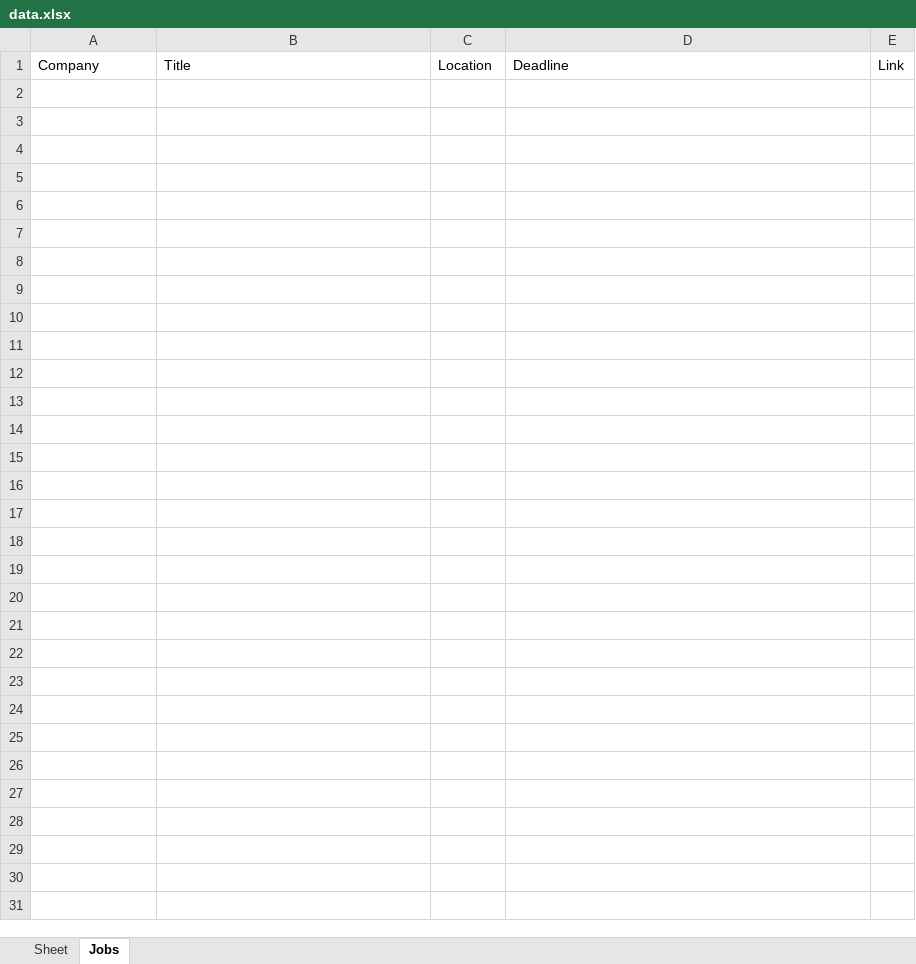
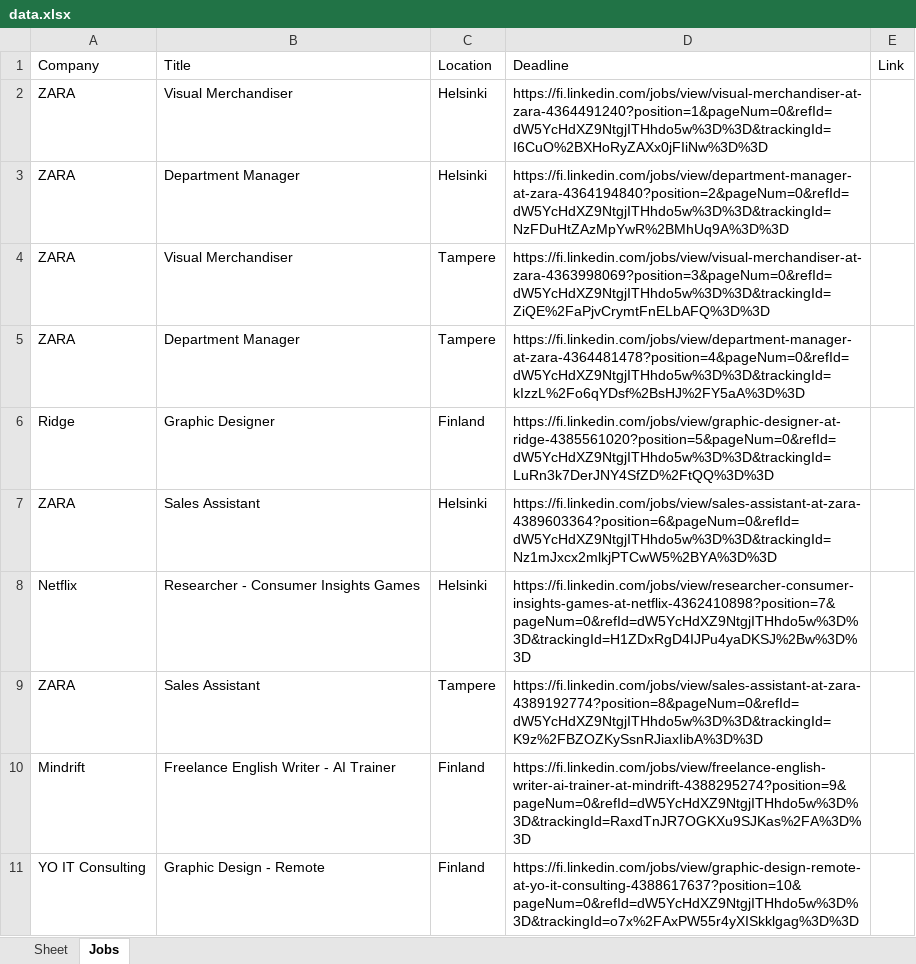
Before and after one commit to Nele112/studentjob-bot, an Excel workbook: data.xlsx, sheet Jobs, drawn as a sheet; only a part is shown; values as stored, in another font and other column widths than the file's, no borders; the diff covers the shown part only; the diff names each change by its address in the sheet, - before the commit and + after, or states it on an @@ line.

```diff
--- a/data.xlsx (sheet Jobs)
+++ b/data.xlsx (sheet Jobs)
+row 2: ZARA | Visual Merchandiser | Helsinki | https://fi.linkedin.com/jobs/view/visual-merchandiser-at-zara-4364491240?position=1&pageNum=0&refId=dW5YcHdXZ9NtgjITHhdo5w%3D%3D&trackingId=I6CuO%2BXHoRyZAXx0jFIiNw%3D%3D
+row 3: ZARA | Department Manager | Helsinki | https://fi.linkedin.com/jobs/view/department-manager-at-zara-4364194840?position=2&pageNum=0&refId=dW5YcHdXZ9NtgjITHhdo5w%3D%3D&trackingId=NzFDuHtZAzMpYwR%2BMhUq9A%3D%3D
+row 4: ZARA | Visual Merchandiser | Tampere | https://fi.linkedin.com/jobs/view/visual-merchandiser-at-zara-4363998069?position=3&pageNum=0&refId=dW5YcHdXZ9NtgjITHhdo5w%3D%3D&trackingId=ZiQE%2FaPjvCrymtFnELbAFQ%3D%3D
+row 5: ZARA | Department Manager | Tampere | https://fi.linkedin.com/jobs/view/department-manager-at-zara-4364481478?position=4&pageNum=0&refId=dW5YcHdXZ9NtgjITHhdo5w%3D%3D&trackingId=kIzzL%2Fo6qYDsf%2BsHJ%2FY5aA%3D%3D
+row 6: Ridge | Graphic Designer | Finland | https://fi.linkedin.com/jobs/view/graphic-designer-at-ridge-4385561020?position=5&pageNum=0&refId=dW5YcHdXZ9NtgjITHhdo5w%3D%3D&trackingId=LuRn3k7DerJNY4SfZD%2FtQQ%3D%3D
+row 7: ZARA | Sales Assistant | Helsinki | https://fi.linkedin.com/jobs/view/sales-assistant-at-zara-4389603364?position=6&pageNum=0&refId=dW5YcHdXZ9NtgjITHhdo5w%3D%3D&trackingId=Nz1mJxcx2mlkjPTCwW5%2BYA%3D%3D
+row 8: Netflix | Researcher - Consumer Insights Games | Helsinki | https://fi.linkedin.com/jobs/view/researcher-consumer-insights-games-at-netflix-4362410898?position=7&pageNum=0&refId=dW5YcHdXZ9NtgjITHhdo5w%3D%3D&trackingId=H1ZDxRgD4IJPu4yaDKSJ%2Bw%3D%3D
+row 9: ZARA | Sales Assistant | Tampere | https://fi.linkedin.com/jobs/view/sales-assistant-at-zara-4389192774?position=8&pageNum=0&refId=dW5YcHdXZ9NtgjITHhdo5w%3D%3D&trackingId=K9z%2FBZOZKySsnRJiaxIibA%3D%3D
+row 10: Mindrift | Freelance English Writer - AI Trainer | Finland | https://fi.linkedin.com/jobs/view/freelance-english-writer-ai-trainer-at-mindrift-4388295274?position=9&pageNum=0&refId=dW5YcHdXZ9NtgjITHhdo5w%3D%3D&trackingId=RaxdTnJR7OGKXu9SJKas%2FA%3D%3D
+row 11: YO IT Consulting | Graphic Design - Remote | Finland | https://fi.linkedin.com/jobs/view/graphic-design-remote-at-yo-it-consulting-4388617637?position=10&pageNum=0&refId=dW5YcHdXZ9NtgjITHhdo5w%3D%3D&trackingId=o7x%2FAxPW55r4yXISkklgag%3D%3D
```
Also changed, not shown: 50 added rows elsewhere in this sheet, 1 other file.
